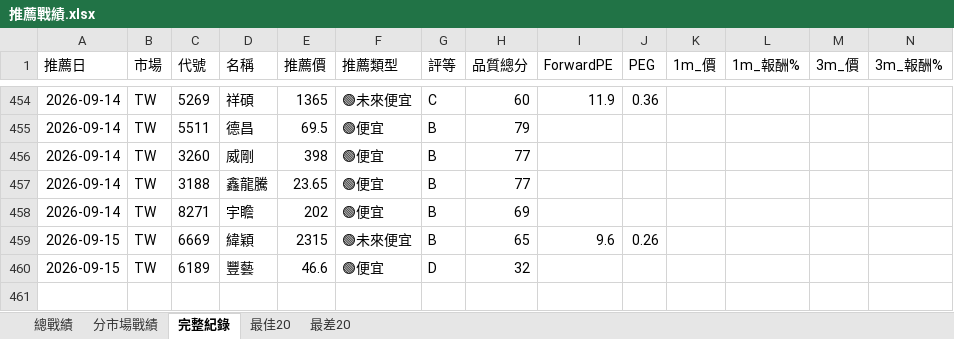
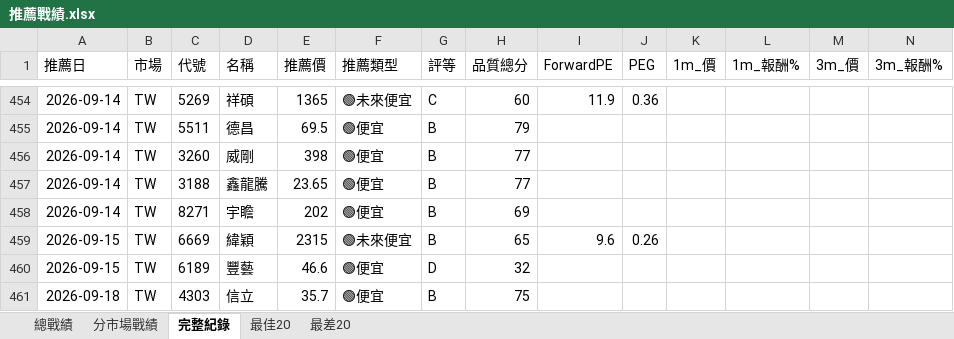
Before and after one commit to delphichi/big, an Excel workbook: data/推薦戰績.xlsx, sheet 完整紀錄, drawn as a sheet; only a part is shown, gaps mark what is left out; values as stored, in another font and other column widths than the file's, no borders; rows hold the shown columns only; the diff names each change by its address in the sheet, - before the commit and + after, or states it on an @@ line.

```diff
--- a/data/推薦戰績.xlsx (sheet 完整紀錄)
+++ b/data/推薦戰績.xlsx (sheet 完整紀錄)
+row 461: 2026-09-18 | TW | 4303 | 信立 | 35.7 | 🟢便宜 | B | 75
```
Also changed, not shown: data/台股PE監看表.xlsx, 1 other file.
